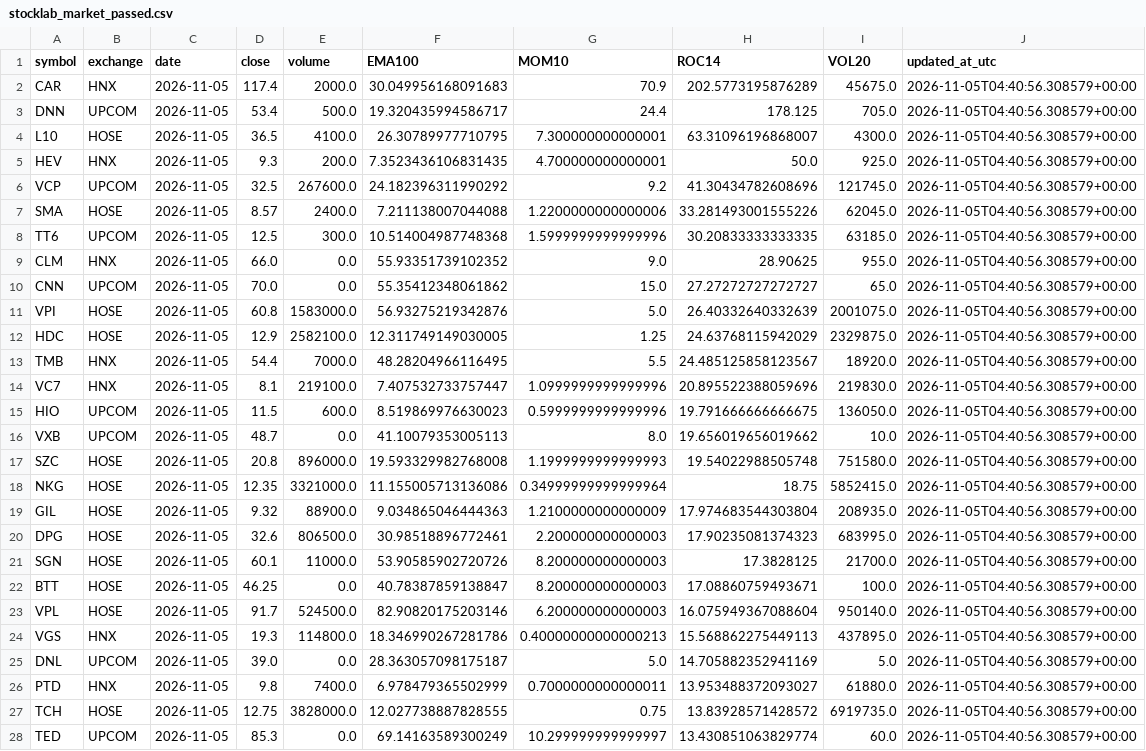
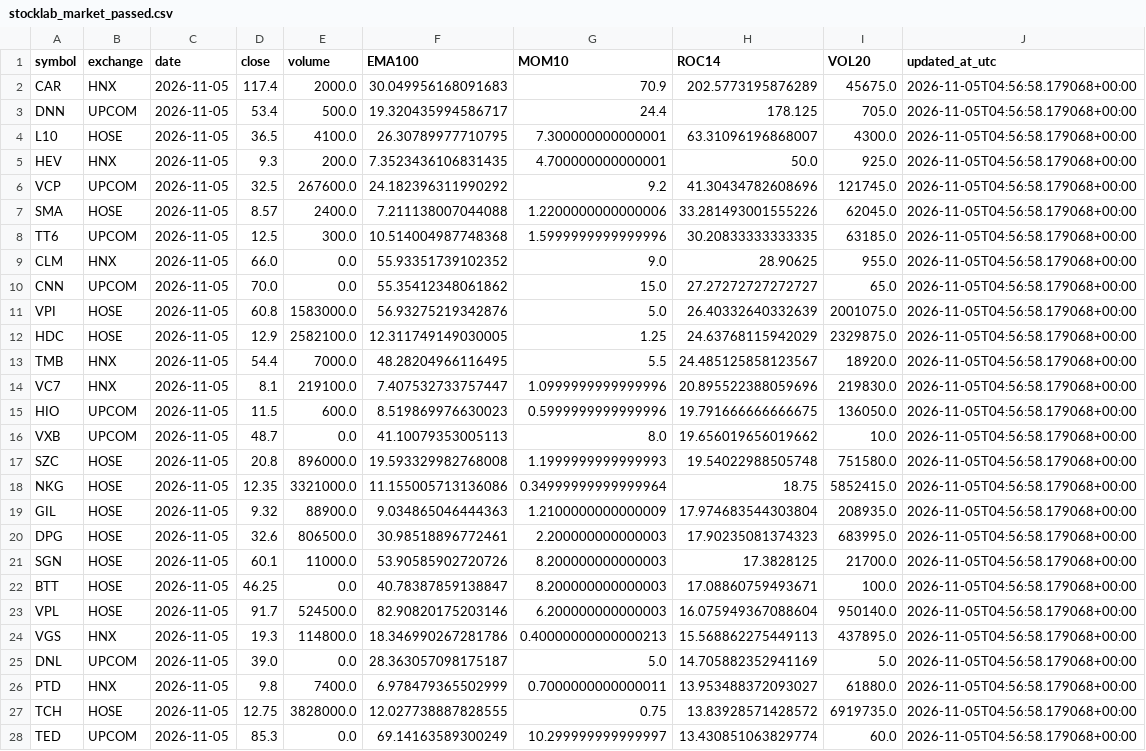
Before and after one commit to luchuuthanh/Vietlott-XSMN-Analysis, a CSV file: stocklab_market_passed.csv, drawn as a sheet; only a part is shown; the diff covers the shown part only; the diff names each change by its address in the sheet, - before the commit and + after, or states it on an @@ line.

```diff
--- a/stocklab_market_passed.csv
+++ b/stocklab_market_passed.csv
-J2:J28 (updated_at_utc): 2026-11-05T04:40:56.308579+00:00
+J2:J28 (updated_at_utc): 2026-11-05T04:56:58.179068+00:00
```
Also changed, not shown: 33 edited cells elsewhere in this file, stocklab_market_all.csv.
